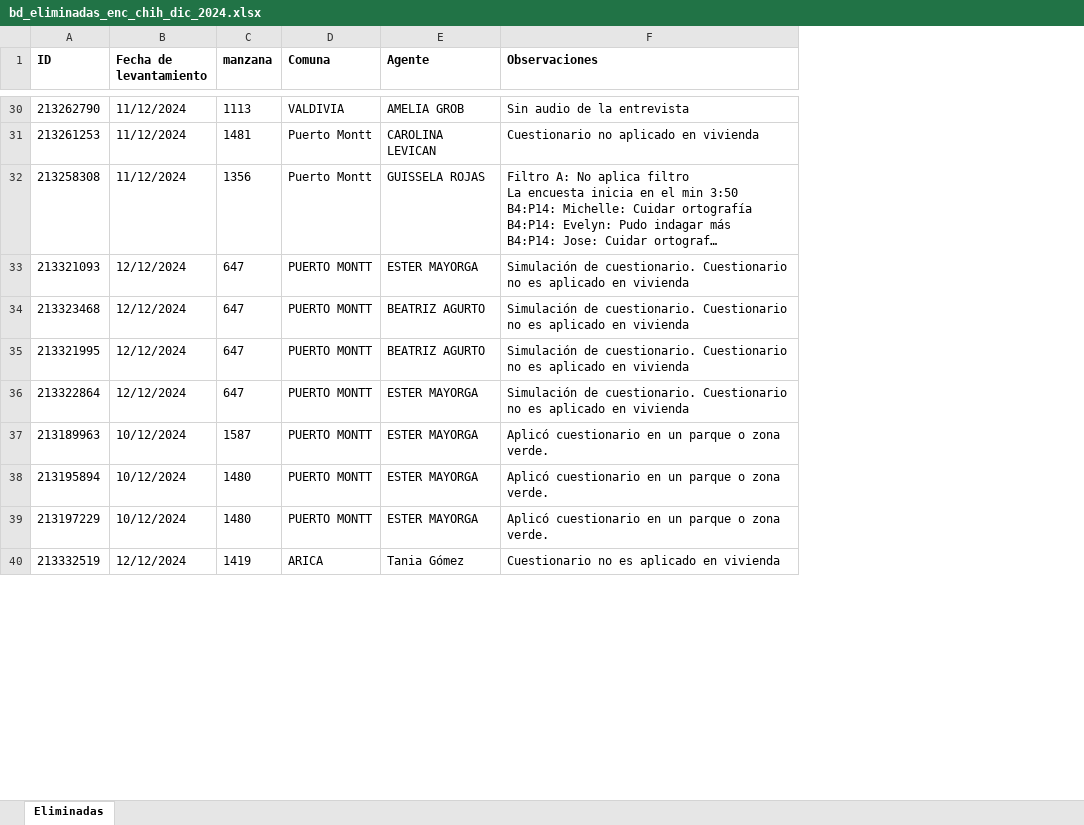
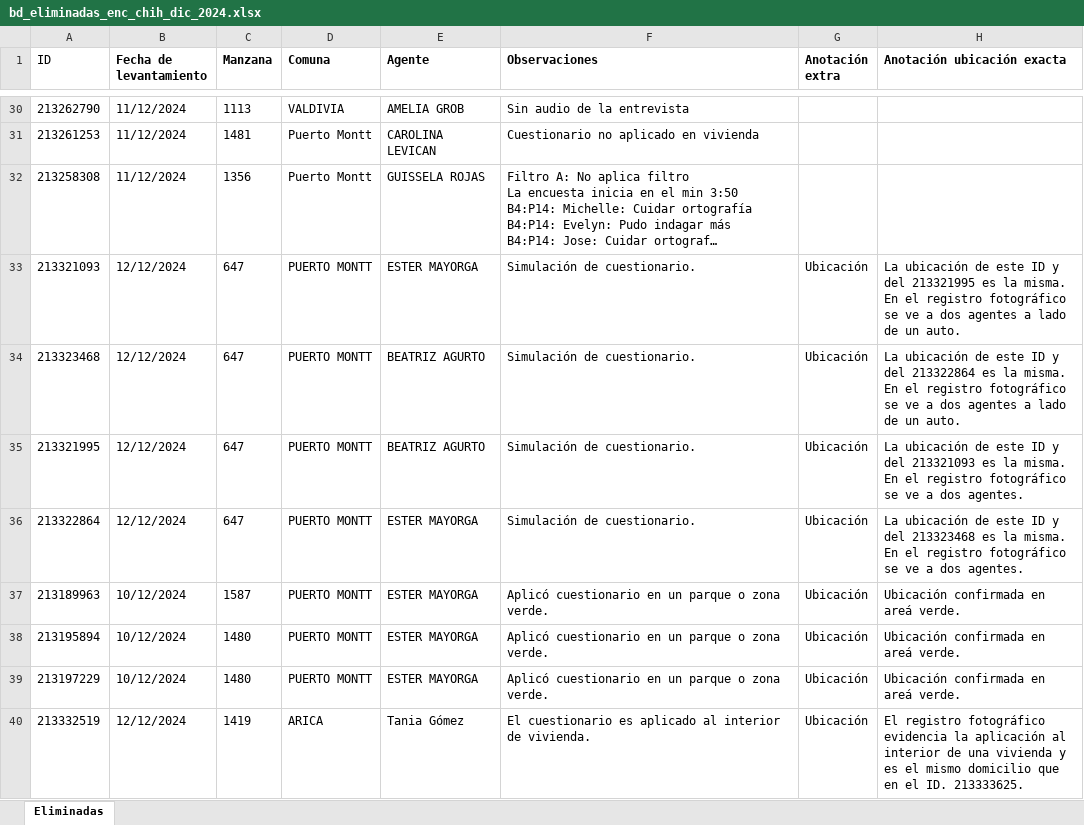
Before and after one commit to ivmtzlp/enc.chile.dic.2024, an Excel workbook: data-raw/bd_eliminadas_enc_chih_dic_2024.xlsx, sheet Eliminadas, drawn as a sheet; only a part is shown, gaps mark what is left out; long unchanged cells end in …; values as stored, in another font and other column widths than the file's, no borders; charts and pictures not drawn; the diff covers the shown part only; the diff names each change by its address in the sheet, - before the commit and + after, or states it on an @@ line.

```diff
--- a/data-raw/bd_eliminadas_enc_chih_dic_2024.xlsx (sheet Eliminadas)
+++ b/data-raw/bd_eliminadas_enc_chih_dic_2024.xlsx (sheet Eliminadas)
+column G (Anotación extra), rows 33-40: all Ubicación
+column H (Anotación ubicación exacta), rows 33-40: La ubicación de este ID y del 213321995 es la misma. En el registro fotográfico se ve a dos agentes a lado de un auto. | La ubicación de este ID y del 213322864 es la misma. En el registro fotográfico se ve a dos agentes a lado de un auto. | La ubicación de este ID y del 213321093 es la misma. En el registro fotográfico se ve a dos agentes. | La ubicación de este ID y del 213323468 es la misma. En el registro fotográfico se ve a dos agentes. | Ubicación confirmada en areá verde. | Ubicación confirmada en areá verde. | Ubicación confirmada en areá verde. | El registro fotográfico evidencia la aplicación al interior de una vivienda y es el mismo domicilio que en el ID. 213333625.
-A1 bold: on
+A1 bold: off
-C1: manzana
+C1: Manzana
-F33:F36 (Observaciones): …de cuestionario. Cuestionario no es aplicado en vivienda
+F33:F36 (Observaciones): …de cuestionario.
-F40 (Observaciones): Cuestionario no es aplicado en vivienda
+F40 (Observaciones): El cuestionario es aplicado al interior de vivienda.
```
Also changed, not shown: 289 added rows, 4 removed rows, 19 edited cells and cell formats elsewhere in this sheet, data-raw/bd_categorias.xlsx, 12 other files.
